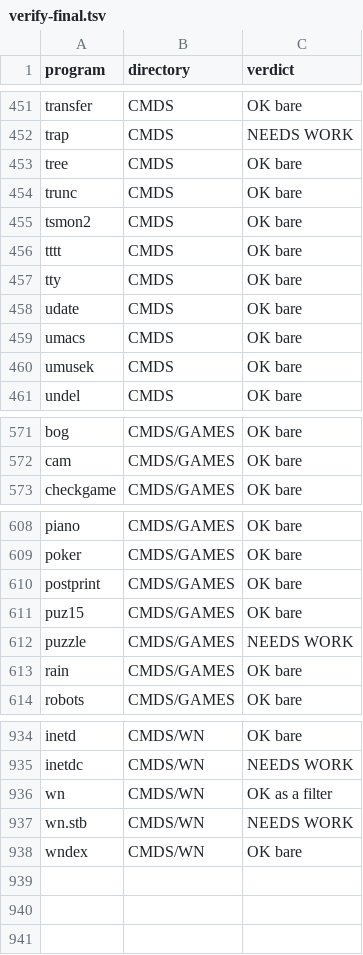
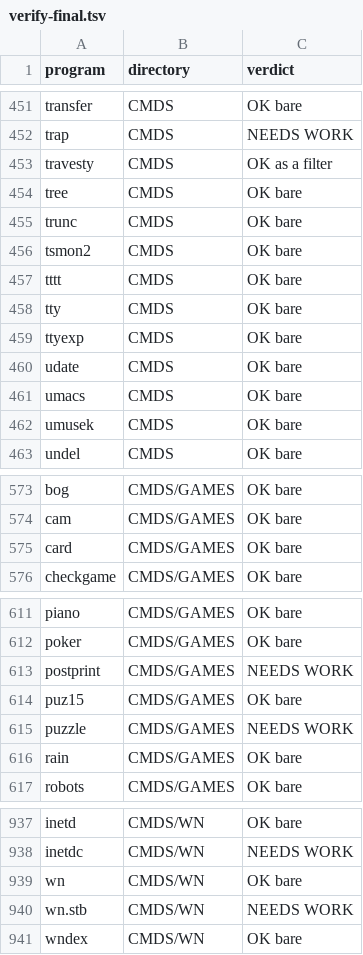
Before and after one commit to peacedudes/osk-freeware, a TSV file: notes/verify-final.tsv, drawn as a sheet; only a part is shown, gaps mark what is left out.

Commit message:
Docs: STATUS re-measured -- 870 of 916 programs run, 95.0%

```diff
--- a/notes/verify-final.tsv
+++ b/notes/verify-final.tsv
@@ -452,2 +452,3 @@ transfer	CMDS	OK bare
 trap	CMDS	NEEDS WORK
+travesty	CMDS	OK as a filter
 tree	CMDS	OK bare
@@ -457,2 +458,3 @@ tttt	CMDS	OK bare
 tty	CMDS	OK bare
+ttyexp	CMDS	OK bare
 udate	CMDS	OK bare
@@ -572,2 +574,3 @@ bog	CMDS/GAMES	OK bare
 cam	CMDS/GAMES	OK bare
+card	CMDS/GAMES	OK bare
 checkgame	CMDS/GAMES	OK bare
@@ -609,3 +612,3 @@ piano	CMDS/GAMES	OK bare
 poker	CMDS/GAMES	OK bare
-postprint	CMDS/GAMES	OK bare
+postprint	CMDS/GAMES	NEEDS WORK
 puz15	CMDS/GAMES	OK bare
@@ -935,3 +938,3 @@ inetd	CMDS/WN	OK bare
 inetdc	CMDS/WN	NEEDS WORK
-wn	CMDS/WN	OK as a filter
+wn	CMDS/WN	OK bare
 wn.stb	CMDS/WN	NEEDS WORK
```
Also changed, not shown: notes/verify-usage.tsv, 1 other file.
